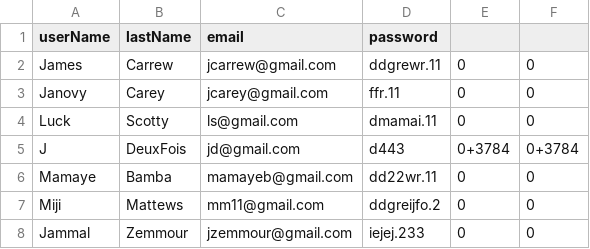
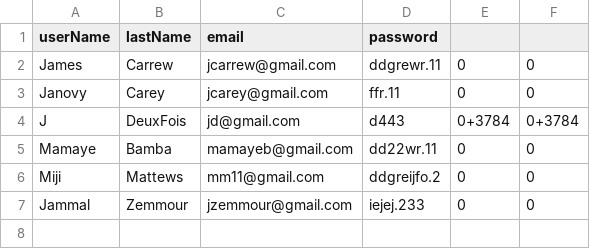
Before and after one commit to Greyhome-hub/IS-247-Project, a CSV file: UsersFile.csv, drawn as a sheet.

```diff
--- a/UsersFile.csv
+++ b/UsersFile.csv
@@ -3,3 +3,2 @@ James,Carrew,jcarrew@gmail.com,ddgrewr.11,0,0
 Janovy,Carey,jcarey@gmail.com,ffr.11,0,0
-Luck,Scotty,ls@gmail.com,dmamai.11,0,0
 J,DeuxFois,jd@gmail.com,d443,0+3784,0+3784
```
Also changed, not shown: 1 other file.
